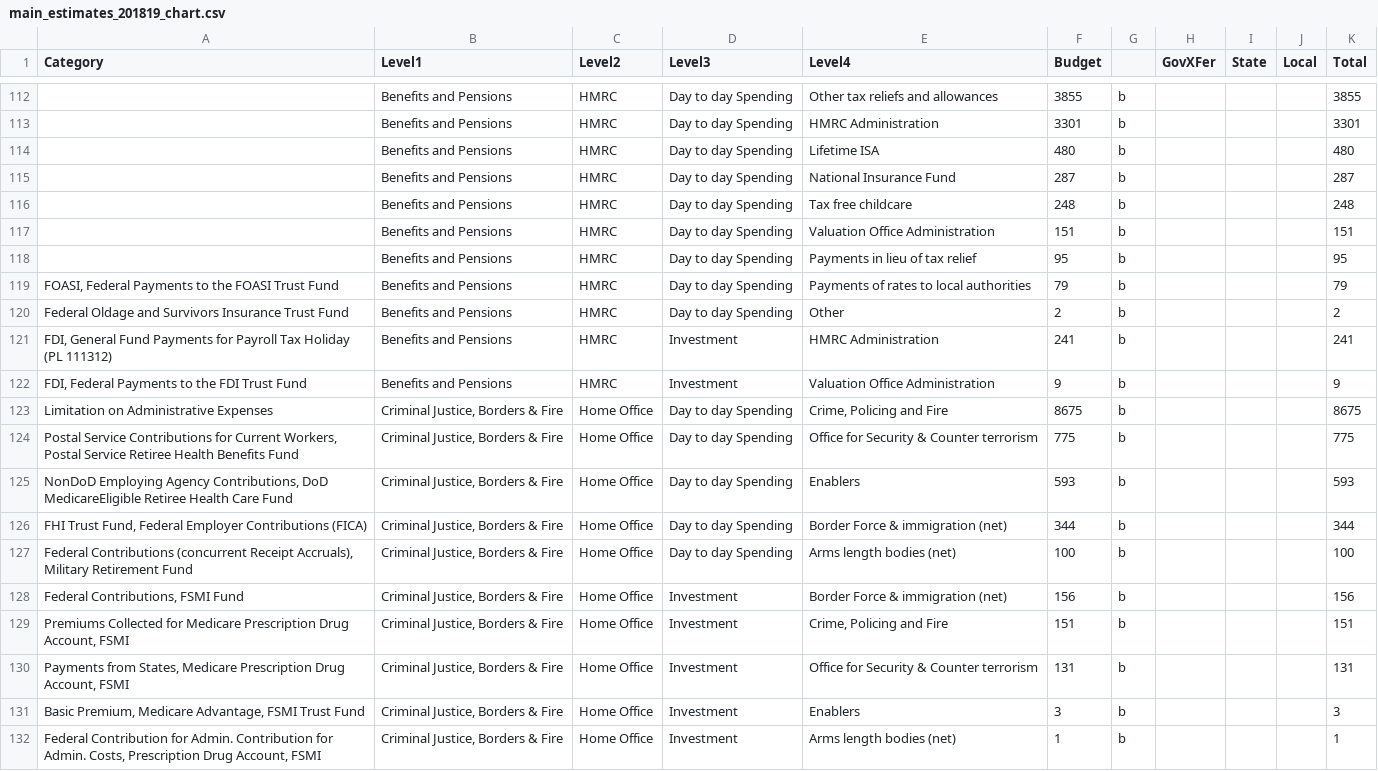
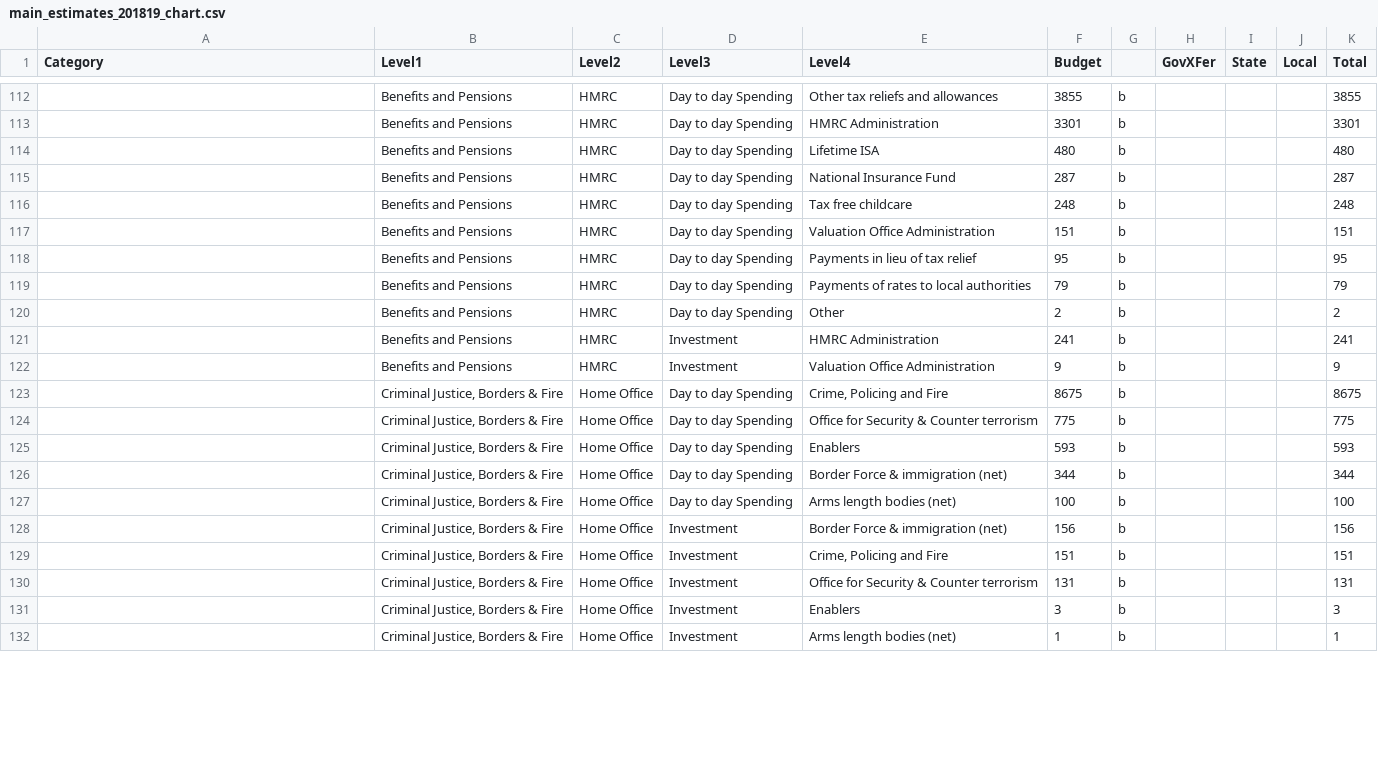
Before and after one commit to mzakharova/me, a CSV file: data/main_estimates_201819_chart.csv, drawn as a sheet; only a part is shown, gaps mark what is left out; the diff covers the shown part only; the diff names each change by its address in the sheet, - before the commit and + after, or states it on an @@ line.

Commit message:
Updated and clean data ME201819

```diff
--- a/data/main_estimates_201819_chart.csv
+++ b/data/main_estimates_201819_chart.csv
-A119 (Category): FOASI, Federal Payments to the FOASI Trust Fund
+A119 (Category): (empty)
-A120 (Category): Federal Oldage and Survivors Insurance Trust Fund
+A120 (Category): (empty)
-A121 (Category): FDI, General Fund Payments for Payroll Tax Holiday (PL 111312)
+A121 (Category): (empty)
-A122 (Category): FDI, Federal Payments to the FDI Trust Fund
+A122 (Category): (empty)
-A123 (Category): Limitation on Administrative Expenses
+A123 (Category): (empty)
-A124 (Category): Postal Service Contributions for Current Workers, Postal Service Retiree Health Benefits Fund
+A124 (Category): (empty)
-A125 (Category): NonDoD Employing Agency Contributions, DoD MedicareEligible Retiree Health Care Fund
+A125 (Category): (empty)
-A126 (Category): FHI Trust Fund, Federal Employer Contributions (FICA)
+A126 (Category): (empty)
-A127 (Category): Federal Contributions (concurrent Receipt Accruals), Military Retirement Fund
+A127 (Category): (empty)
-A128 (Category): Federal Contributions, FSMI Fund
+A128 (Category): (empty)
-A129 (Category): Premiums Collected for Medicare Prescription Drug Account, FSMI
+A129 (Category): (empty)
-A130 (Category): Payments from States, Medicare Prescription Drug Account, FSMI
+A130 (Category): (empty)
-A131 (Category): Basic Premium, Medicare Advantage, FSMI Trust Fund
+A131 (Category): (empty)
-A132 (Category): Federal Contribution for Admin. Contribution for Admin. Costs, Prescription Drug Account, FSMI
+A132 (Category): (empty)
```
Also changed, not shown: 108 edited cells elsewhere in this file.
